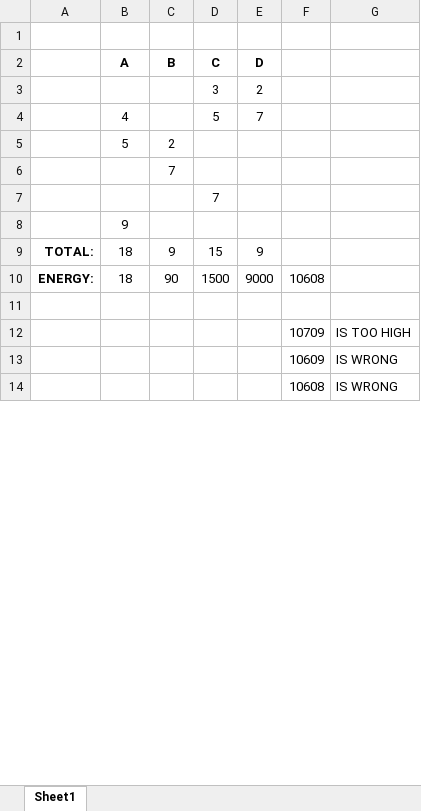
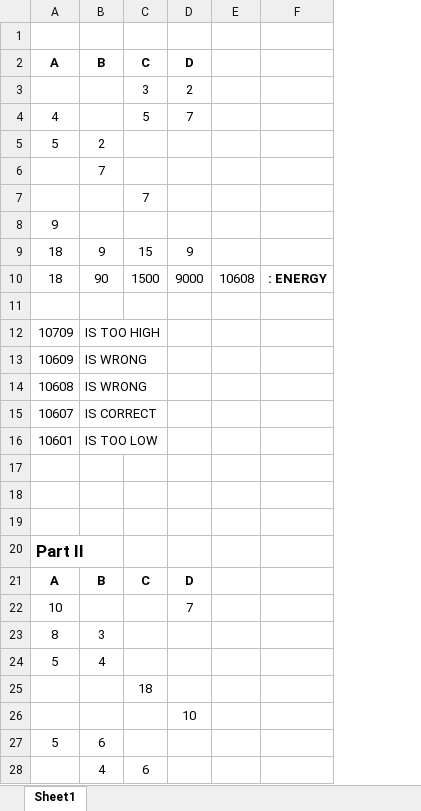
Before and after one commit to dantho/aoc2021, an Excel workbook: visualizations/day23.xlsx, sheet Sheet1, drawn as a sheet; only a part is shown; values as stored, in another font and other column widths than the file's, no borders; removed rows and columns are numbered as before the commit, all else as after; the diff covers the shown part only; the diff names each change by its address in the sheet, - before the commit and + after, or states it on an @@ line.

```diff
--- a/visualizations/day23.xlsx (sheet Sheet1)
+++ b/visualizations/day23.xlsx (sheet Sheet1)
-column A, rows 9-10: TOTAL: | ENERGY:
-column F, rows 10-14: 10608 |  | 10709 | 10609 | 10608
-column G, rows 12-14: IS TOO HIGH | IS WRONG | IS WRONG
+column E, row 10: 10608
+column F, row 10: : ENERGY
+row 12: 10709 | IS TOO HIGH
+row 13: 10609 | IS WRONG
+row 14: 10608 | IS WRONG
+row 15: 10607 | IS CORRECT
+row 16: 10601 | IS TOO LOW
-row 17:  |  |  |  |  | 10709 | IS TOO HIGH
+row 17: (empty)
-row 18:  |  |  |  |  | 10609 | IS WRONG
+row 18: (empty)
-row 19:  |  |  |  |  | 10608 | IS WRONG
+row 19: (empty)
+row 20: Part II
+row 21: A | B | C | D
+row 22: 10 |  |  | 7
+row 23: 8 | 3
+row 24: 5 | 4
+row 25:  |  | 18
+row 26:  |  |  | 10
+row 27: 5 | 6
+row 28:  | 4 | 6
```
Also changed, not shown: 11 added rows and 3 edited cells elsewhere in this sheet, formulas that keep their value, 3 other files.
